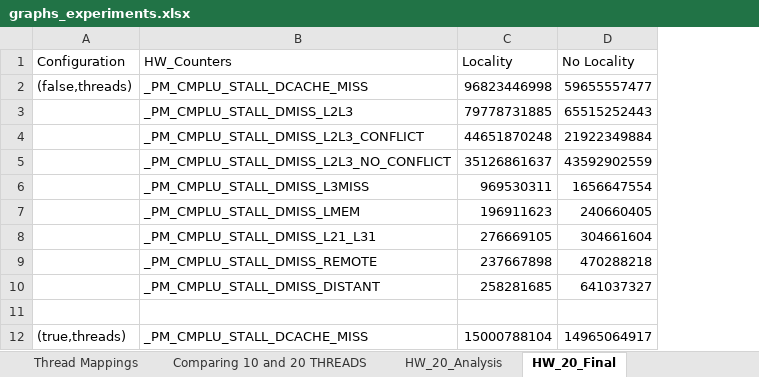
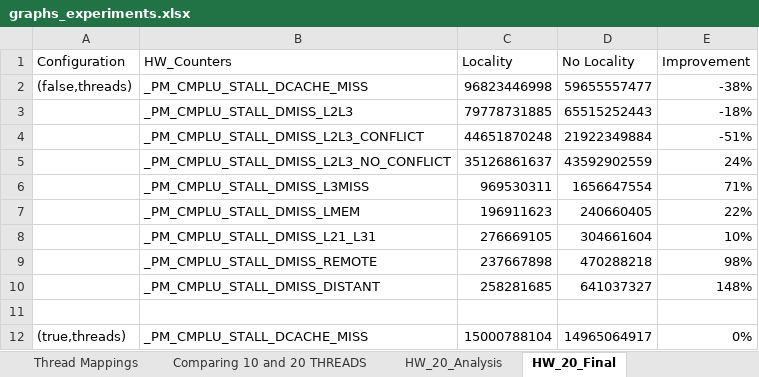
Before and after one commit to spophale/OpenMP_paper01, an Excel workbook: Data/graphs_experiments.xlsx, sheet HW_20_Final, drawn as a sheet; only a part is shown; values as stored, in another font and other column widths than the file's, no borders; the diff names each change by its address in the sheet, - before the commit and + after, or states it on an @@ line.

Commit message:
improvement hw counters excel

```diff
--- a/Data/graphs_experiments.xlsx (sheet HW_20_Final)
+++ b/Data/graphs_experiments.xlsx (sheet HW_20_Final)
+column E (Improvement), rows 2-12: -38% | -18% | -51% | 24% | 71% | 22% | 10% | 98% | 148% |  | 0%
```
Also changed, not shown: charts or pictures.
